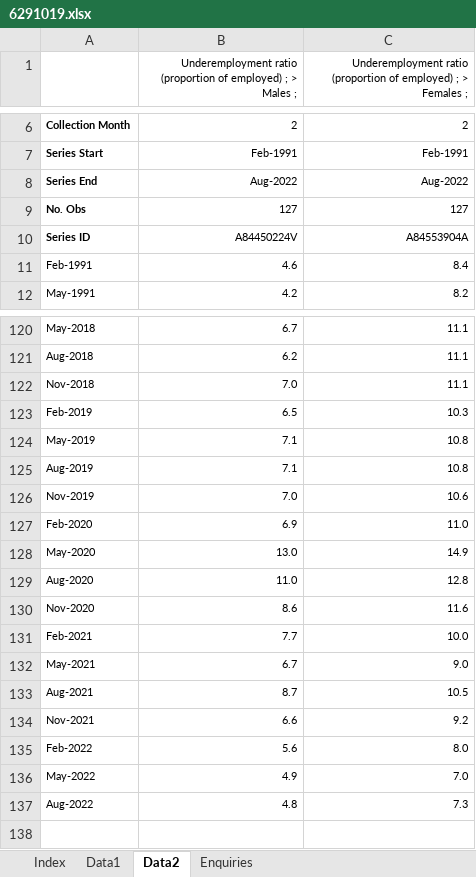
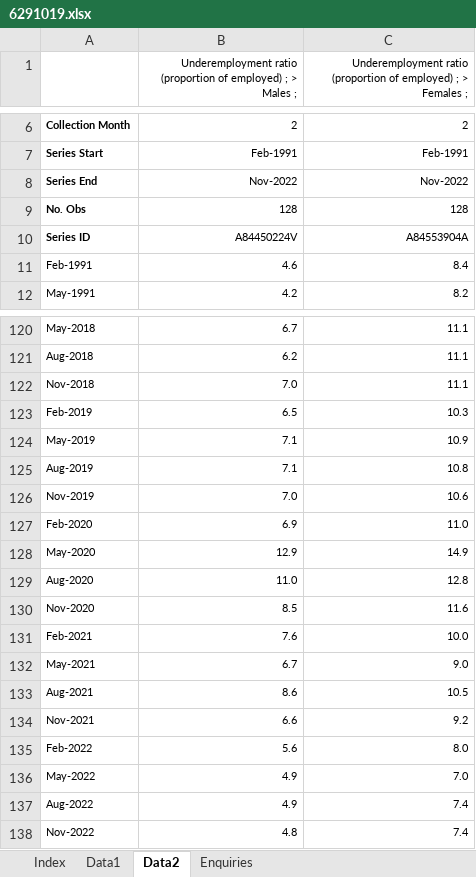
Before and after one commit to aiti-flinders/aitidata, an Excel workbook: data-raw/6291019.xlsx, sheet Data2, drawn as a sheet; only a part is shown, gaps mark what is left out; values as stored, in another font and other column widths than the file's, no borders; the diff names each change by its address in the sheet, - before the commit and + after, or states it on an @@ line.

```diff
--- a/data-raw/6291019.xlsx (sheet Data2)
+++ b/data-raw/6291019.xlsx (sheet Data2)
-B8: Aug-2022
+B8: Nov-2022
-C8: Aug-2022
+C8: Nov-2022
-B9: 127
+B9: 128
-C9: 127
+C9: 128
-C124: 10.8
+C124: 10.9
-B128: 13.0
+B128: 12.9
-B130: 8.6
+B130: 8.5
-B131: 7.7
+B131: 7.6
-B133: 8.7
+B133: 8.6
-B137: 4.8
+B137: 4.9
-C137: 7.3
+C137: 7.4
+row 138: Nov-2022 | 4.8 | 7.4
```
Also changed, not shown: sheet Data1, sheet Index, data-raw/6291005.xlsx, 10 other files.
